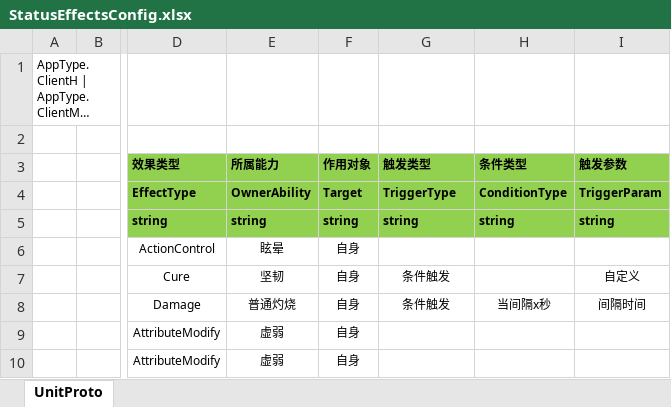
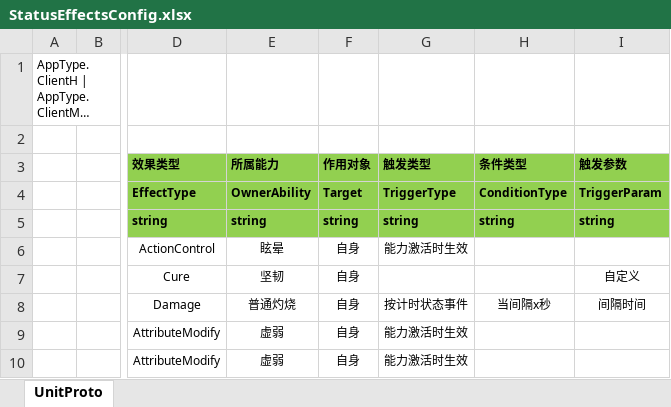
Before and after one commit to m969/EGamePlay, an Excel workbook: Excel/StatusEffectsConfig.xlsx, sheet UnitProto, drawn as a sheet; only a part is shown, gaps mark what is left out; long unchanged cells end in …; values as stored, in another font and other column widths than the file's, no borders; the diff names each change by its address in the sheet, - before the commit and + after, or states it on an @@ line.

```diff
--- a/Excel/StatusEffectsConfig.xlsx (sheet UnitProto)
+++ b/Excel/StatusEffectsConfig.xlsx (sheet UnitProto)
-G6 (触发类型): (empty)
+G6 (触发类型): 能力激活时生效
-G7 (触发类型): 条件触发
+G7 (触发类型): (empty)
-G8 (触发类型): 条件触发
+G8 (触发类型): 按计时状态事件
-G9:G10 (触发类型): (empty)
+G9:G10 (触发类型): 能力激活时生效
```
Also changed, not shown: 10 other files.
